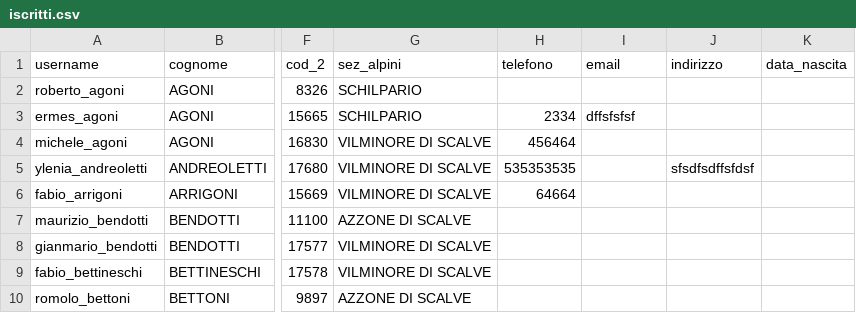
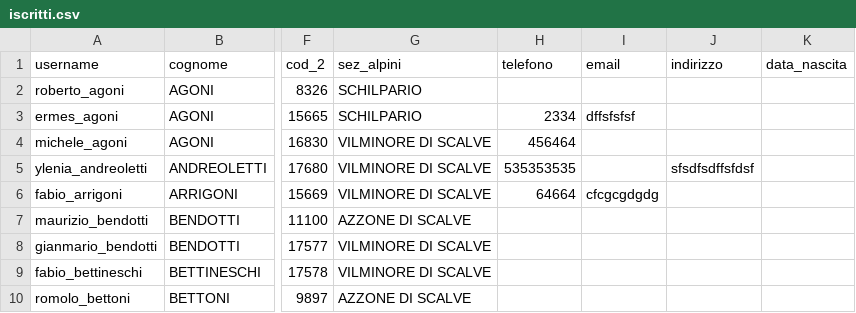
Before and after one commit to emiliomaj60-lang/prot_civ_vas, a CSV file: static/iscritti.csv, drawn as a sheet; only a part is shown, gaps mark what is left out; the diff names each change by its address in the sheet, - before the commit and + after, or states it on an @@ line.

Commit message:
Aggiornamento iscritto

```diff
--- a/static/iscritti.csv
+++ b/static/iscritti.csv
-I6 (email): (empty)
+I6 (email): cfcgcgdgdg
```
